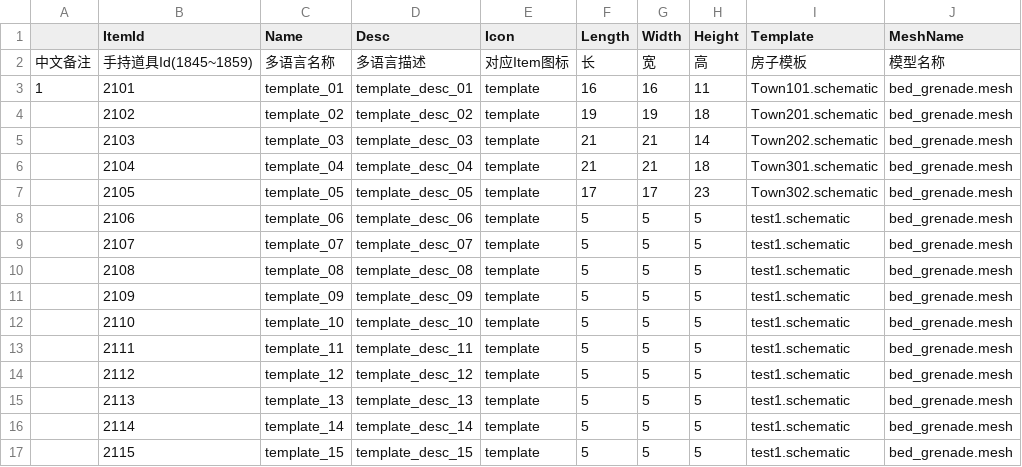
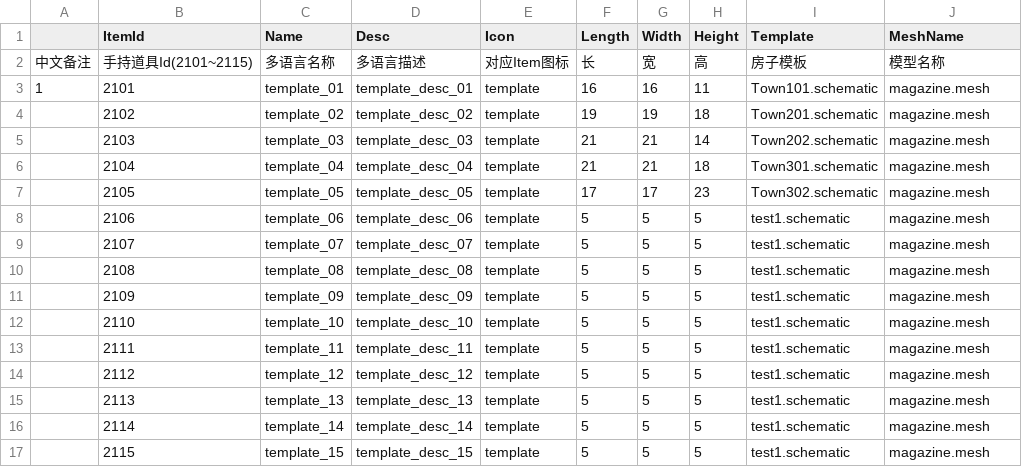
Before and after one commit to heliaoyuan10086/Game, a CSV file: BlockCity/setting/template.csv, drawn as a sheet.

```diff
--- a/BlockCity/setting/template.csv
+++ b/BlockCity/setting/template.csv
@@ -1,17 +1,17 @@
 	ItemId	Name	Desc	Icon	Length	Width	Height	Template	MeshName
-中文备注	手持道具Id(1845~1859)	多语言名称	多语言描述	对应Item图标	长	宽	高	房子模板	模型名称
-1	2101	template_01	template_desc_01	template	16	16	11	Town101.schematic	bed_grenade.mesh
-	2102	template_02	template_desc_02	template	19	19	18	Town201.schematic	bed_grenade.mesh
-	2103	template_03	template_desc_03	template	21	21	14	Town202.schematic	bed_grenade.mesh
-	2104	template_04	template_desc_04	template	21	21	18	Town301.schematic	bed_grenade.mesh
-	2105	template_05	template_desc_05	template	17	17	23	Town302.schematic	bed_grenade.mesh
-	2106	template_06	template_desc_06	template	5	5	5	test1.schematic	bed_grenade.mesh
-	2107	template_07	template_desc_07	template	5	5	5	test1.schematic	bed_grenade.mesh
-	2108	template_08	template_desc_08	template	5	5	5	test1.schematic	bed_grenade.mesh
-	2109	template_09	template_desc_09	template	5	5	5	test1.schematic	bed_grenade.mesh
-	2110	template_10	template_desc_10	template	5	5	5	test1.schematic	bed_grenade.mesh
-	2111	template_11	template_desc_11	template	5	5	5	test1.schematic	bed_grenade.mesh
-	2112	template_12	template_desc_12	template	5	5	5	test1.schematic	bed_grenade.mesh
-	2113	template_13	template_desc_13	template	5	5	5	test1.schematic	bed_grenade.mesh
-	2114	template_14	template_desc_14	template	5	5	5	test1.schematic	bed_grenade.mesh
-	2115	template_15	template_desc_15	template	5	5	5	test1.schematic	bed_grenade.mesh
+中文备注	手持道具Id(2101~2115)	多语言名称	多语言描述	对应Item图标	长	宽	高	房子模板	模型名称
+1	2101	template_01	template_desc_01	template	16	16	11	Town101.schematic	magazine.mesh
+	2102	template_02	template_desc_02	template	19	19	18	Town201.schematic	magazine.mesh
+	2103	template_03	template_desc_03	template	21	21	14	Town202.schematic	magazine.mesh
+	2104	template_04	template_desc_04	template	21	21	18	Town301.schematic	magazine.mesh
+	2105	template_05	template_desc_05	template	17	17	23	Town302.schematic	magazine.mesh
+	2106	template_06	template_desc_06	template	5	5	5	test1.schematic	magazine.mesh
+	2107	template_07	template_desc_07	template	5	5	5	test1.schematic	magazine.mesh
+	2108	template_08	template_desc_08	template	5	5	5	test1.schematic	magazine.mesh
+	2109	template_09	template_desc_09	template	5	5	5	test1.schematic	magazine.mesh
+	2110	template_10	template_desc_10	template	5	5	5	test1.schematic	magazine.mesh
+	2111	template_11	template_desc_11	template	5	5	5	test1.schematic	magazine.mesh
+	2112	template_12	template_desc_12	template	5	5	5	test1.schematic	magazine.mesh
+	2113	template_13	template_desc_13	template	5	5	5	test1.schematic	magazine.mesh
+	2114	template_14	template_desc_14	template	5	5	5	test1.schematic	magazine.mesh
+	2115	template_15	template_desc_15	template	5	5	5	test1.schematic	magazine.mesh
```
Also changed, not shown: BlockCity/setting/decoration.csv.
